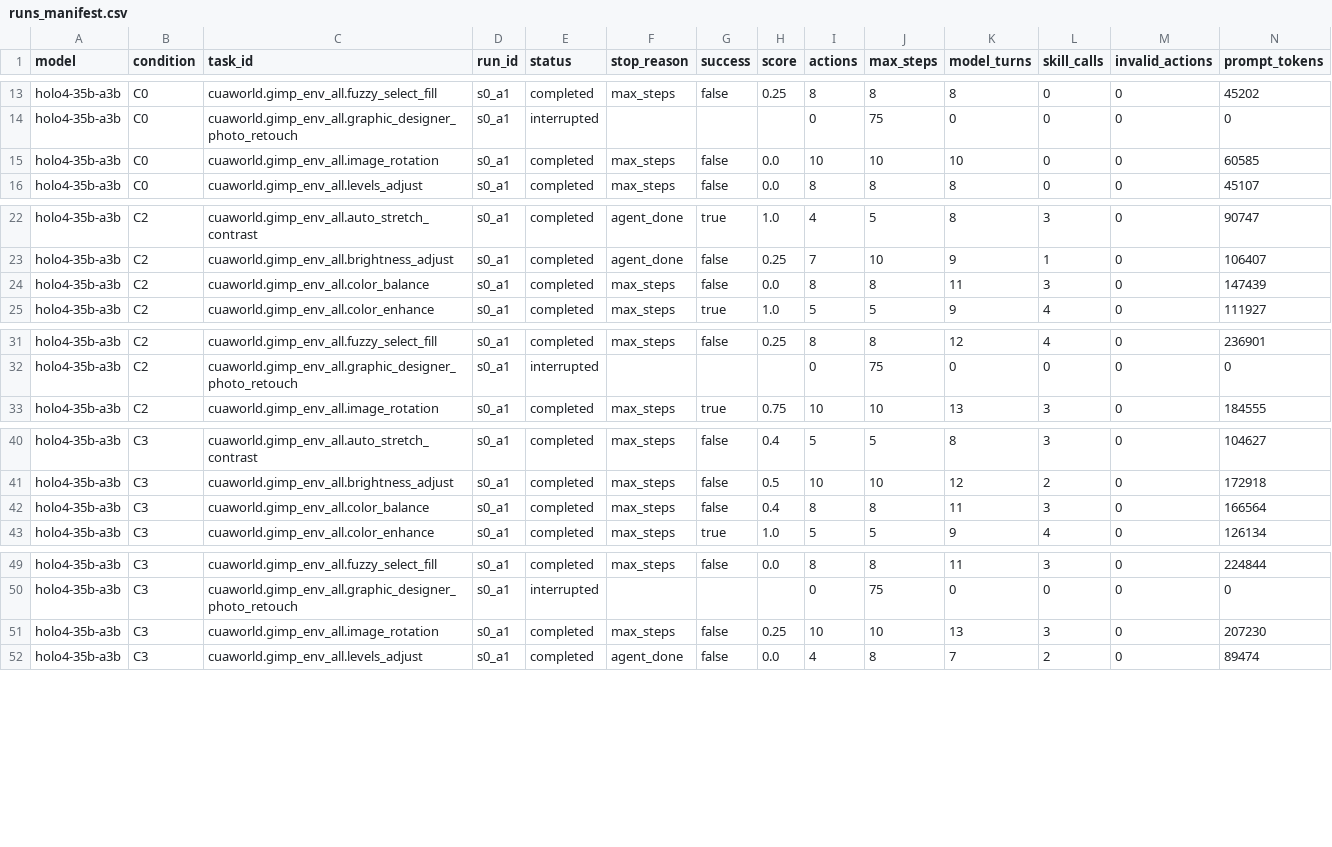
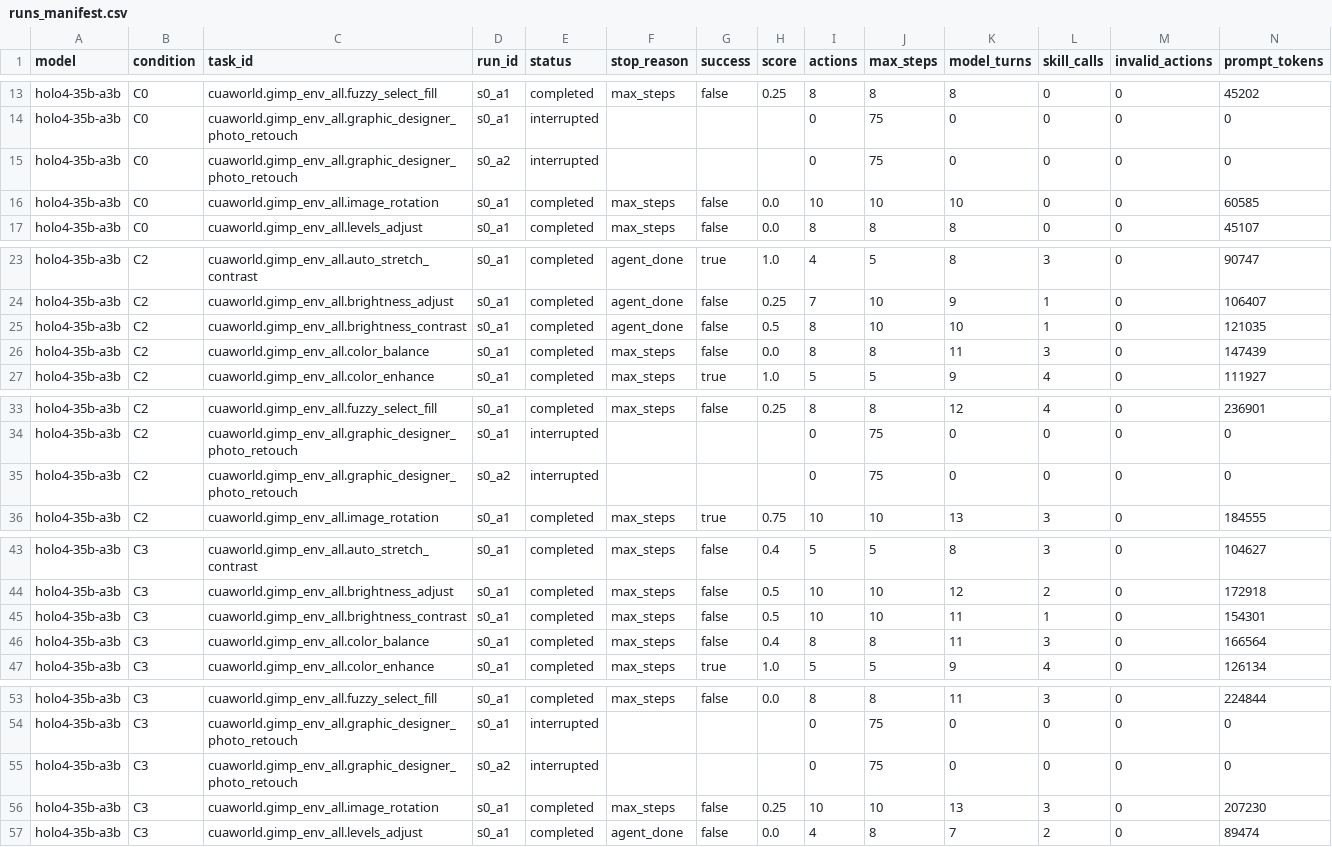
Before and after one commit to uservan/visual-effect-skills, a CSV file: motivation/analysis/runs_manifest.csv, drawn as a sheet; only a part is shown, gaps mark what is left out; rows hold the shown columns only; the diff names each change by its address in the sheet, - before the commit and + after, or states it on an @@ line.

Commit message:
abci monitor: results update 2026-10-21 00:49 JST (61 run attempts recorded; stage ctl)

```diff
--- a/motivation/analysis/runs_manifest.csv
+++ b/motivation/analysis/runs_manifest.csv
+row 15: holo4-35b-a3b | C0 | cuaworld.gimp_env_all.graphic_designer_photo_retouch | s0_a2 | interrupted |  |  |  | 0 | 75 | 0 | 0 | 0 | 0
+row 25: holo4-35b-a3b | C2 | cuaworld.gimp_env_all.brightness_contrast | s0_a1 | completed | agent_done | false | 0.5 | 8 | 10 | 10 | 1 | 0 | 121035
+row 35: holo4-35b-a3b | C2 | cuaworld.gimp_env_all.graphic_designer_photo_retouch | s0_a2 | interrupted |  |  |  | 0 | 75 | 0 | 0 | 0 | 0
+row 45: holo4-35b-a3b | C3 | cuaworld.gimp_env_all.brightness_contrast | s0_a1 | completed | max_steps | false | 0.5 | 10 | 10 | 11 | 1 | 0 | 154301
+row 55: holo4-35b-a3b | C3 | cuaworld.gimp_env_all.graphic_designer_photo_retouch | s0_a2 | interrupted |  |  |  | 0 | 75 | 0 | 0 | 0 | 0
```
Also changed, not shown: 1 other file.
